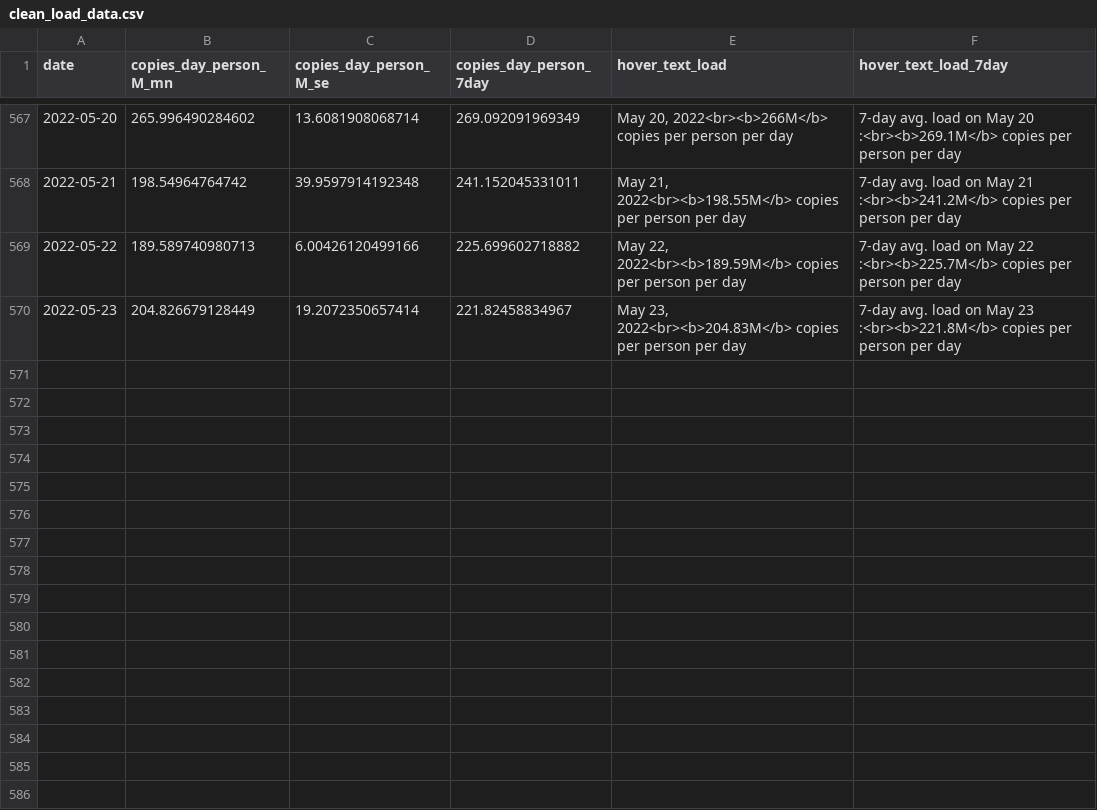
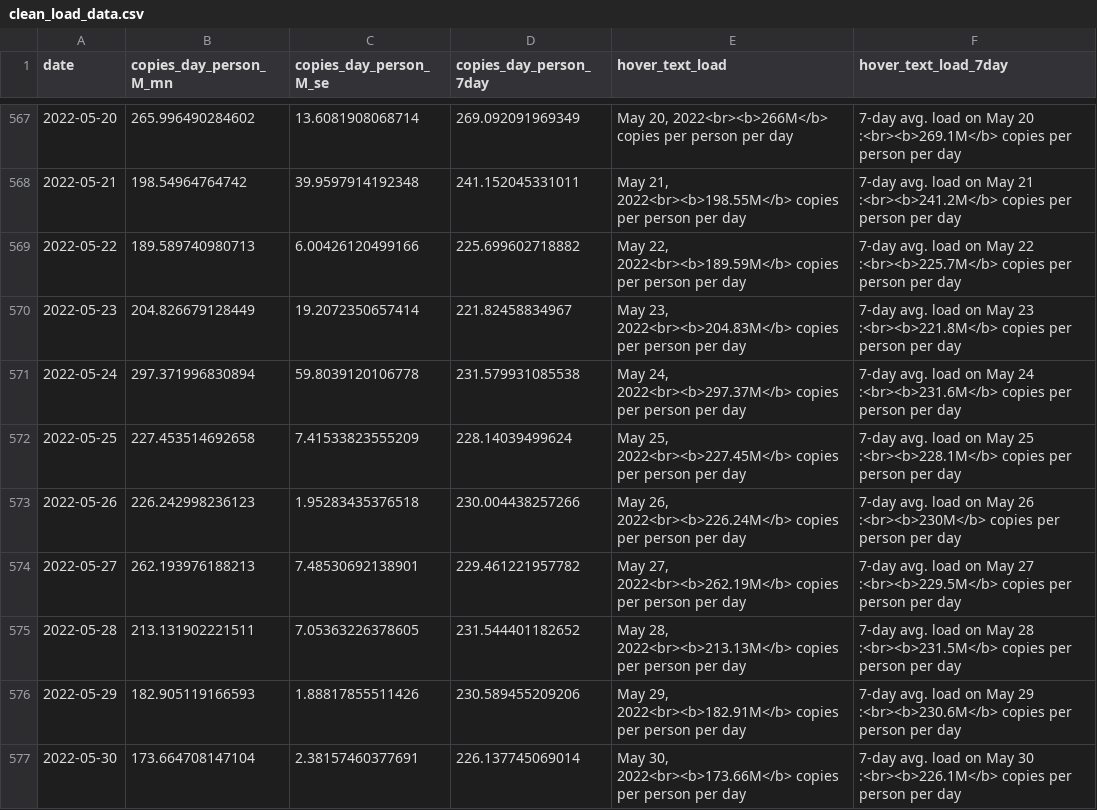
Before and after one commit to Metropolitan-Council/covid-poops, a CSV file: data/clean_load_data.csv, drawn as a sheet; only a part is shown, gaps mark what is left out.

Commit message:
Data update

```diff
--- a/data/clean_load_data.csv
+++ b/data/clean_load_data.csv
@@ -570 +570,8 @@
 2022-05-23,204.826679128449,19.2072350657414,221.82458834967,"May 23, 2022<br><b>204.83M</b> copies per person per day","7-day avg. load on May 23 :<br><b>221.8M</b> copies per person per day"
+2022-05-24,297.371996830894,59.8039120106778,231.579931085538,"May 24, 2022<br><b>297.37M</b> copies per person per day","7-day avg. load on May 24 :<br><b>231.6M</b> copies per person per day"
+2022-05-25,227.453514692658,7.41533823555209,228.14039499624,"May 25, 2022<br><b>227.45M</b> copies per person per day","7-day avg. load on May 25 :<br><b>228.1M</b> copies per person per day"
+2022-05-26,226.242998236123,1.95283435376518,230.004438257266,"May 26, 2022<br><b>226.24M</b> copies per person per day","7-day avg. load on May 26 :<br><b>230M</b> copies per person per day"
+2022-05-27,262.193976188213,7.48530692138901,229.461221957782,"May 27, 2022<br><b>262.19M</b> copies per person per day","7-day avg. load on May 27 :<br><b>229.5M</b> copies per person per day"
+2022-05-28,213.131902221511,7.05363226378605,231.544401182652,"May 28, 2022<br><b>213.13M</b> copies per person per day","7-day avg. load on May 28 :<br><b>231.5M</b> copies per person per day"
+2022-05-29,182.905119166593,1.88817855511426,230.589455209206,"May 29, 2022<br><b>182.91M</b> copies per person per day","7-day avg. load on May 29 :<br><b>230.6M</b> copies per person per day"
+2022-05-30,173.664708147104,2.38157460377691,226.137745069014,"May 30, 2022<br><b>173.66M</b> copies per person per day","7-day avg. load on May 30 :<br><b>226.1M</b> copies per person per day"
```
Also changed, not shown: data/case_data.csv, data/omi_ratio_data.csv, 16 other files.
